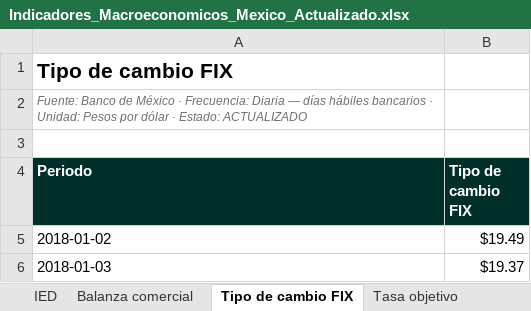
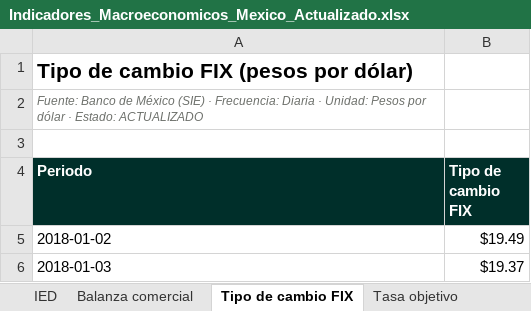
Before and after one commit to luisbuendiag/Indicadores_macroeconomicos_Mex, an Excel workbook: downloads/Indicadores_Macroeconomicos_Mexico_Actualizado.xlsx, sheet Tipo de cambio FIX, drawn as a sheet; only a part is shown; values as stored, in another font and other column widths than the file's, no borders; the diff names each change by its address in the sheet, - before the commit and + after, or states it on an @@ line.

```diff
--- a/downloads/Indicadores_Macroeconomicos_Mexico_Actualizado.xlsx (sheet Tipo de cambio FIX)
+++ b/downloads/Indicadores_Macroeconomicos_Mexico_Actualizado.xlsx (sheet Tipo de cambio FIX)
-A1 (Periodo): Tipo de cambio FIX
+A1 (Periodo): Tipo de cambio FIX (pesos por dólar)
-A2 (Periodo): …de México · Frecuencia: Diaria — días hábiles bancarios · Unidad:…
+A2 (Periodo): …de México (SIE) · Frecuencia: Diaria · Unidad:…
```
Also changed, not shown: sheet Formación bruta capital fijo, sheet Control de actualizaciones, sheet Síntesis de coyuntura, sheet Metodología y fuentes, sheet Tasa objetivo, downloads/indicadores/EMIM/EMIM_datos.xlsx, downloads/indicadores/IGAE/IGAE_datos.xlsx, 25 other files.
